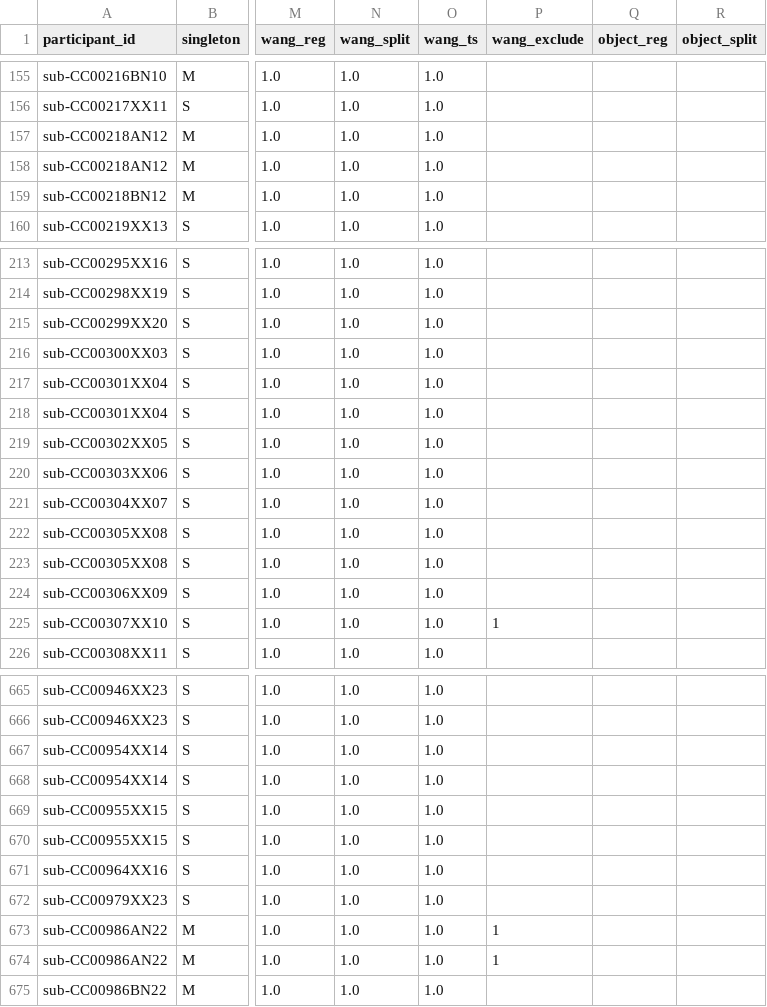
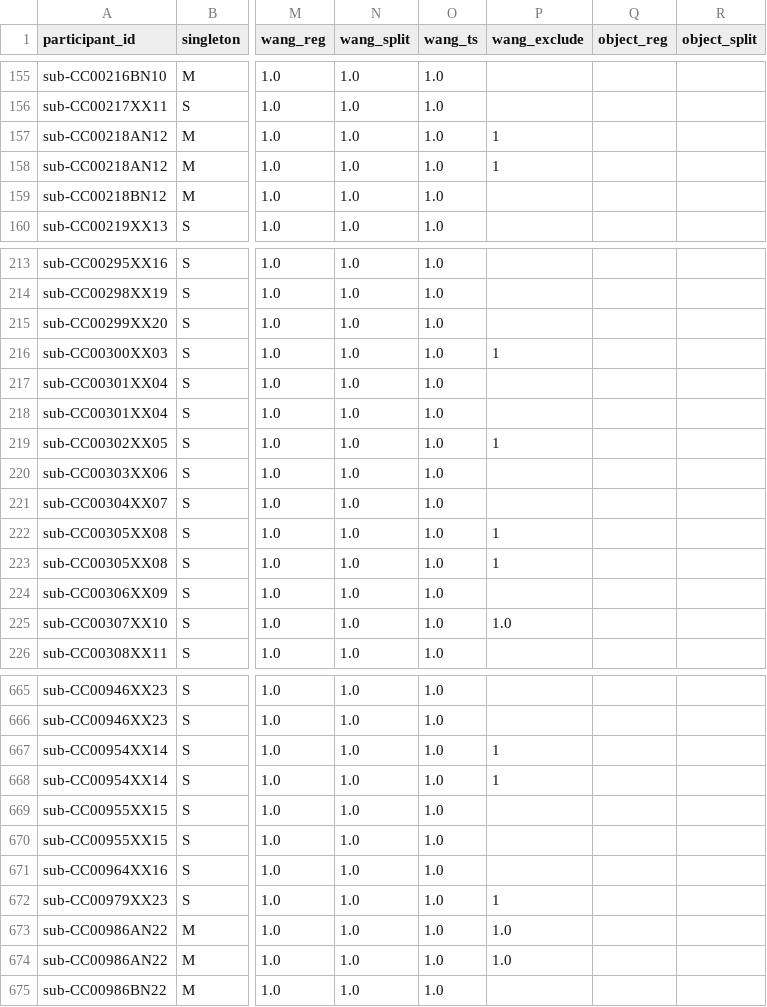
Before and after one commit to arcaro-lab/dhcp, a CSV file: participants_dhcp.csv, drawn as a sheet; only a part is shown, gaps mark what is left out; the diff covers the shown part only; the diff names each change by its address in the sheet, - before the commit and + after, or states it on an @@ line.

```diff
--- a/participants_dhcp.csv
+++ b/participants_dhcp.csv
-P157:P158 (wang_exclude): (empty)
+P157:P158 (wang_exclude): 1
-P216 (wang_exclude): (empty)
+P216 (wang_exclude): 1
-P219 (wang_exclude): (empty)
+P219 (wang_exclude): 1
-P222:P223 (wang_exclude): (empty)
+P222:P223 (wang_exclude): 1
-P225 (wang_exclude): 1
+P225 (wang_exclude): 1.0
-P667:P668 (wang_exclude): (empty)
+P667:P668 (wang_exclude): 1
-P672 (wang_exclude): (empty)
+P672 (wang_exclude): 1
-P673:P674 (wang_exclude): 1
+P673:P674 (wang_exclude): 1.0
```
Also changed, not shown: 33 edited cells elsewhere in this file, results/infant_wang_fc_mat_day1.csv, 9 other files.
